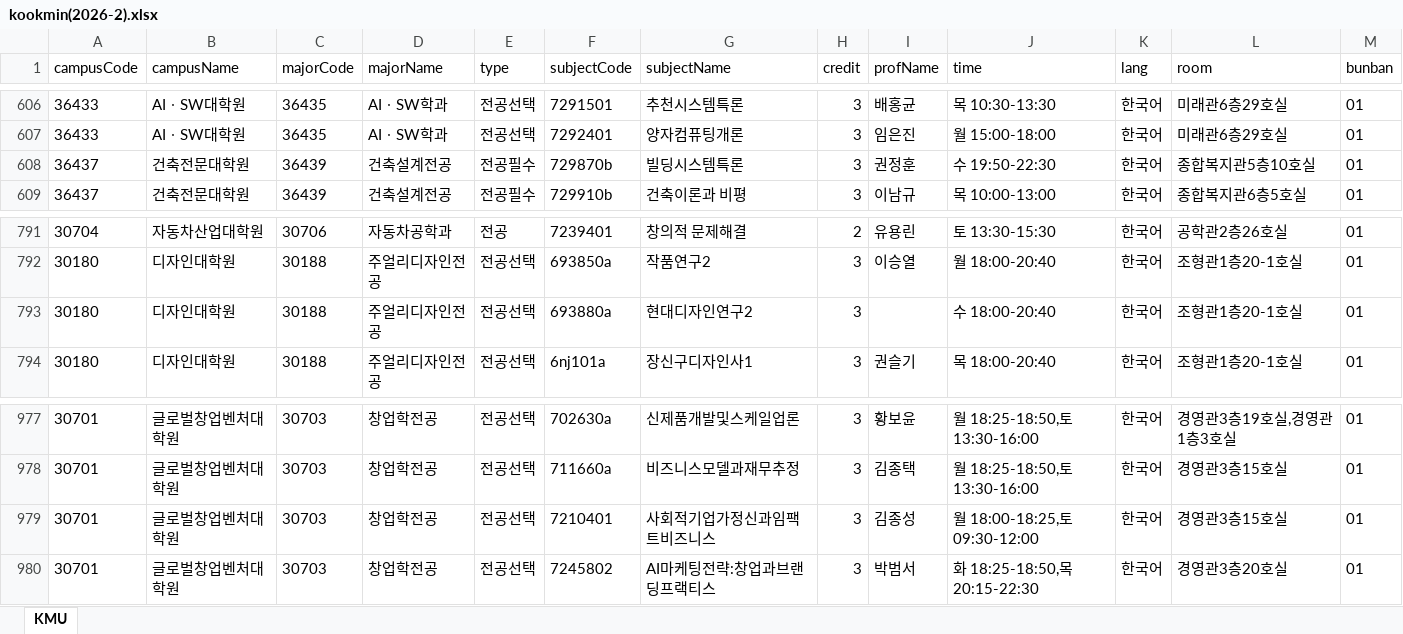
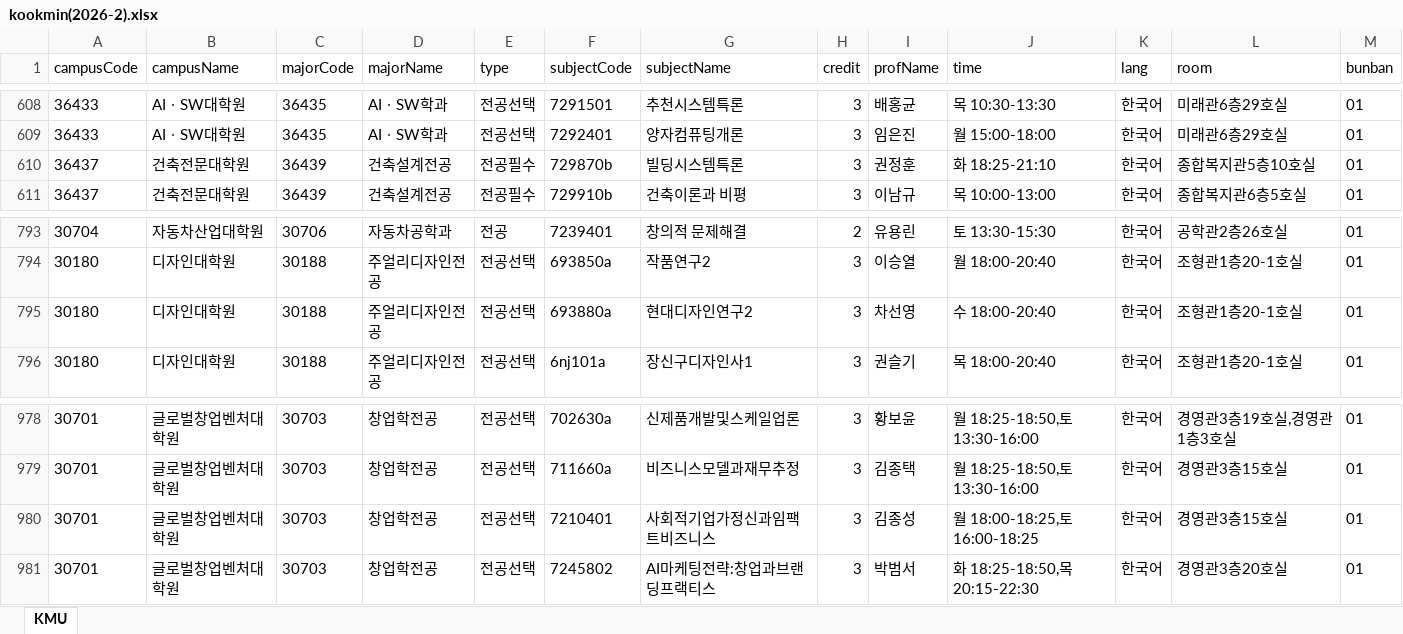
Before and after one commit to calvin0504/sugang-tracker, an Excel workbook: actions_fetch/out/kookmin(2026-2).xlsx, sheet KMU, drawn as a sheet; only a part is shown, gaps mark what is left out; values as stored, in another font and other column widths than the file's, no borders; addresses are those after the commit; the diff covers the shown part only; the diff names each change by its address in the sheet, - before the commit and + after, or states it on an @@ line.

```diff
--- a/actions_fetch/out/kookmin(2026-2).xlsx (sheet KMU)
+++ b/actions_fetch/out/kookmin(2026-2).xlsx (sheet KMU)
-J610 (time): 수 19:50-22:30
+J610 (time): 화 18:25-21:10
-I795 (profName): (empty)
+I795 (profName): 차선영
-J980 (time): 월 18:00-18:25,토 09:30-12:00
+J980 (time): 월 18:00-18:25,토 16:00-18:25
```
Also changed, not shown: 2 added rows, 1 removed row and 13 edited cells elsewhere in this sheet, 1 other file.
